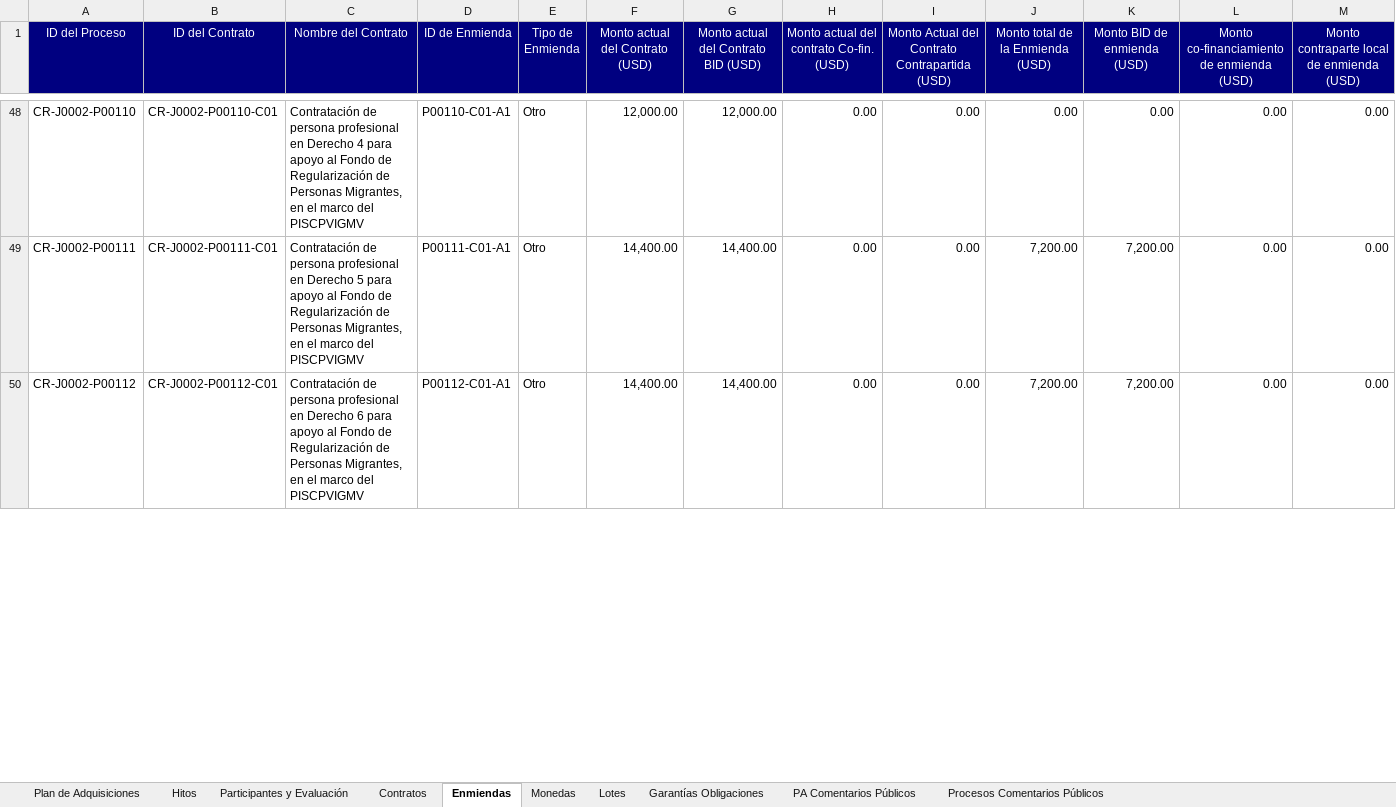
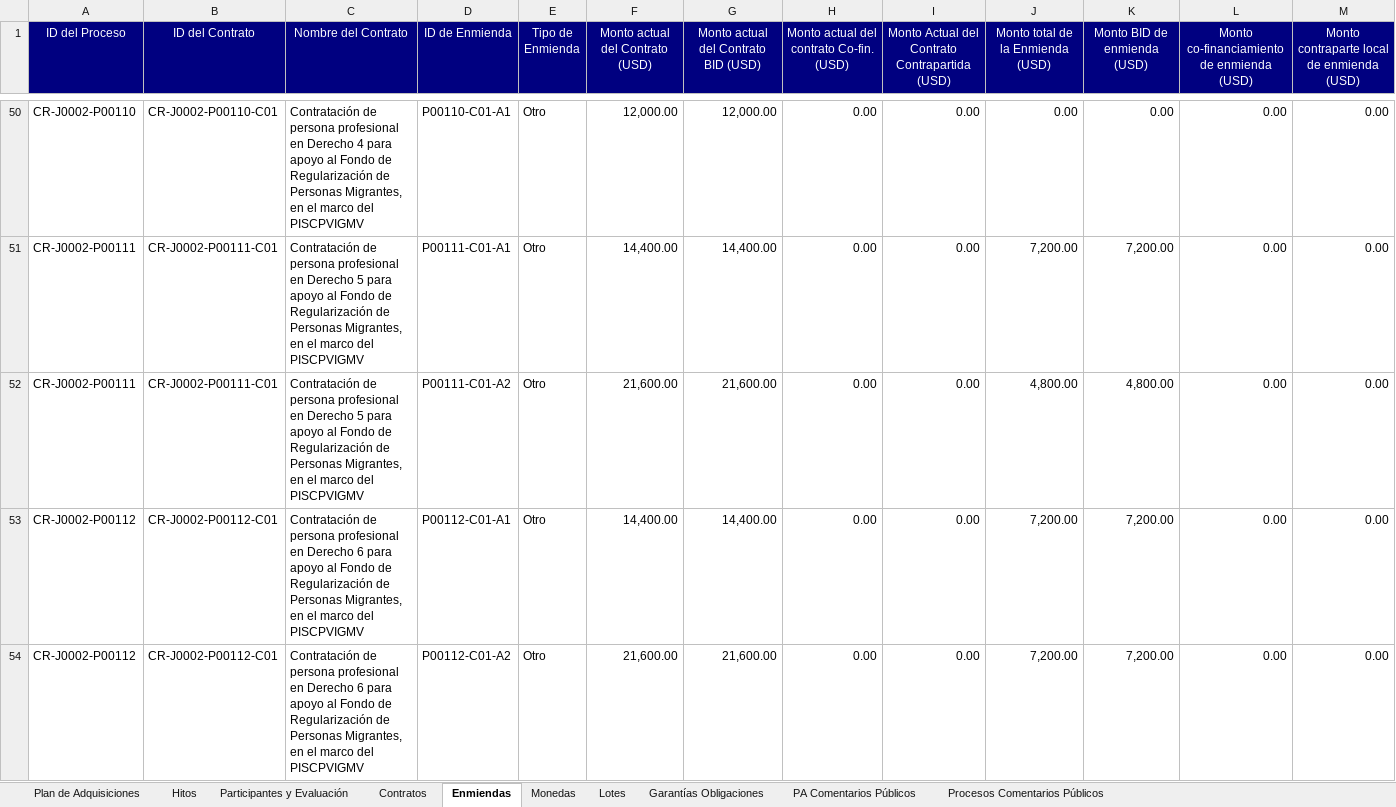
Before and after one commit to aborbonm/torre-control-ccr, an Excel workbook: Raw Data - 5777_GR-CR.xlsx, sheet Enmiendas, drawn as a sheet; only a part is shown, gaps mark what is left out; values as stored, in another font and other column widths than the file's, no borders; rows hold the shown columns only; the diff covers the shown part only; the diff names each change by its address in the sheet, - before the commit and + after, or states it on an @@ line.

```diff
--- a/Raw Data - 5777_GR-CR.xlsx (sheet Enmiendas)
+++ b/Raw Data - 5777_GR-CR.xlsx (sheet Enmiendas)
+row 52: CR-J0002-P00111 | CR-J0002-P00111-C01 | Contratación de persona profesional en Derecho 5 para apoyo al Fondo de Regularización de Personas Migrantes, en el marco del PISCPVIGMV | P00111-C01-A2 | Otro | 21,600.00 | 21,600.00 | 0.00 | 0.00 | 4,800.00 | 4,800.00 | 0.00 | 0.00
+row 54: CR-J0002-P00112 | CR-J0002-P00112-C01 | Contratación de persona profesional en Derecho 6 para apoyo al Fondo de Regularización de Personas Migrantes, en el marco del PISCPVIGMV | P00112-C01-A2 | Otro | 21,600.00 | 21,600.00 | 0.00 | 0.00 | 7,200.00 | 7,200.00 | 0.00 | 0.00
```
Also changed, not shown: 11 added rows, 4 removed rows and 64 edited cells elsewhere in this sheet, sheet Monedas, sheet Contratos, sheet Plan de Adquisiciones, sheet Participantes y Evaluación, sheet Hitos, sheet Procesos Comentarios Públicos, 1 other file.
